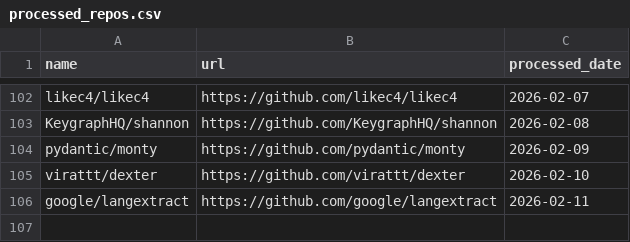
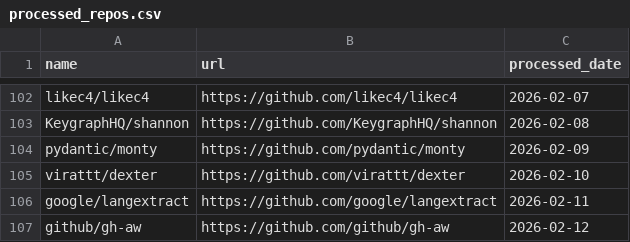
Before and after one commit to veyvin/onedaygithub, a CSV file: processed_repos.csv, drawn as a sheet; only a part is shown, gaps mark what is left out.

```diff
--- a/processed_repos.csv
+++ b/processed_repos.csv
@@ -106 +106,2 @@ virattt/dexter,https://github.com/virattt/dexter,2026-02-10
 google/langextract,https://github.com/google/langextract,2026-02-11
+github/gh-aw,https://github.com/github/gh-aw,2026-02-12
```
